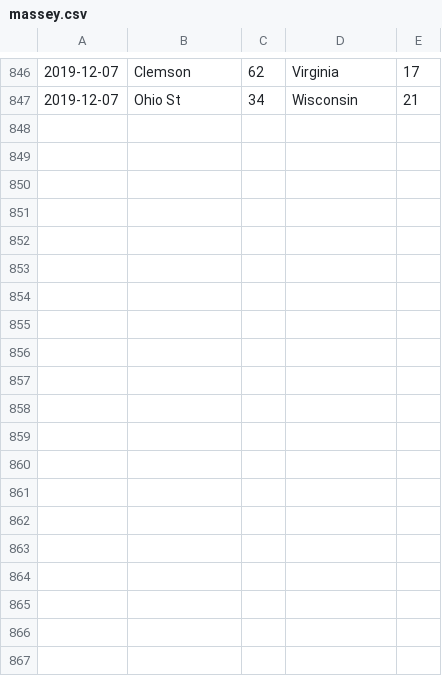
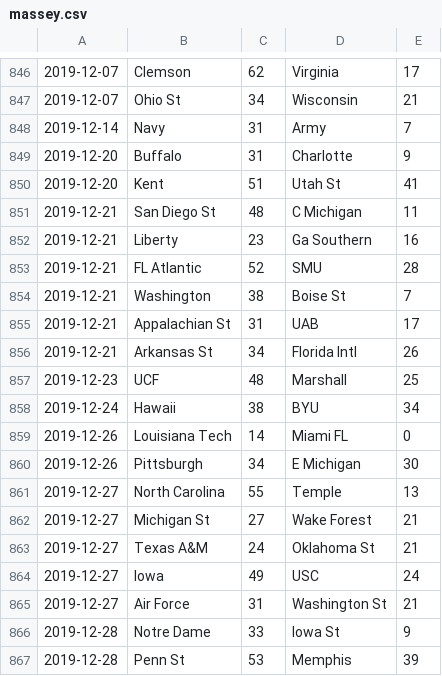
Before and after one commit to samuel-yeom/cfb, a CSV file: data/2019/massey.csv, drawn as a sheet; only a part is shown, gaps mark what is left out; the diff covers the shown part only.

```diff
--- a/data/2019/massey.csv
+++ b/data/2019/massey.csv
@@ -847 +847,21 @@
 2019-12-07,Ohio St,34,Wisconsin,21
+2019-12-14,Navy,31,Army,7
+2019-12-20,Buffalo,31,Charlotte,9
+2019-12-20,Kent,51,Utah St,41
+2019-12-21,San Diego St,48,C Michigan,11
+2019-12-21,Liberty,23,Ga Southern,16
+2019-12-21,FL Atlantic,52,SMU,28
+2019-12-21,Washington,38,Boise St,7
+2019-12-21,Appalachian St,31,UAB,17
+2019-12-21,Arkansas St,34,Florida Intl,26
+2019-12-23,UCF,48,Marshall,25
+2019-12-24,Hawaii,38,BYU,34
+2019-12-26,Louisiana Tech,14,Miami FL,0
+2019-12-26,Pittsburgh,34,E Michigan,30
+2019-12-27,North Carolina,55,Temple,13
+2019-12-27,Michigan St,27,Wake Forest,21
+2019-12-27,Texas A&M,24,Oklahoma St,21
+2019-12-27,Iowa,49,USC,24
+2019-12-27,Air Force,31,Washington St,21
+2019-12-28,Notre Dame,33,Iowa St,9
+2019-12-28,Penn St,53,Memphis,39
```
Also changed, not shown: 19 added rows elsewhere in this file, 3 other files.
